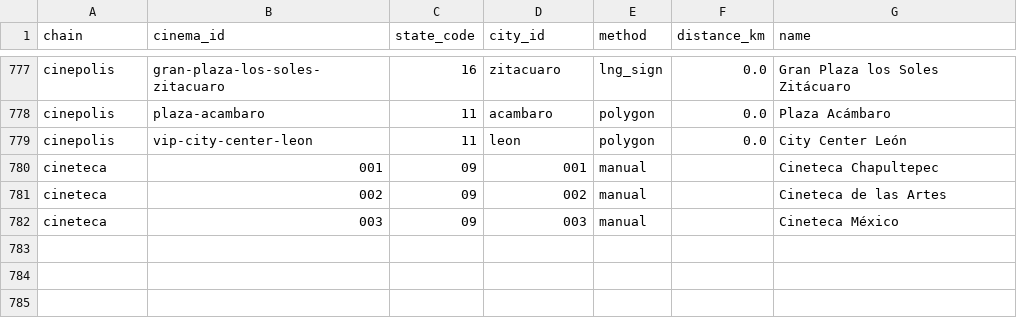
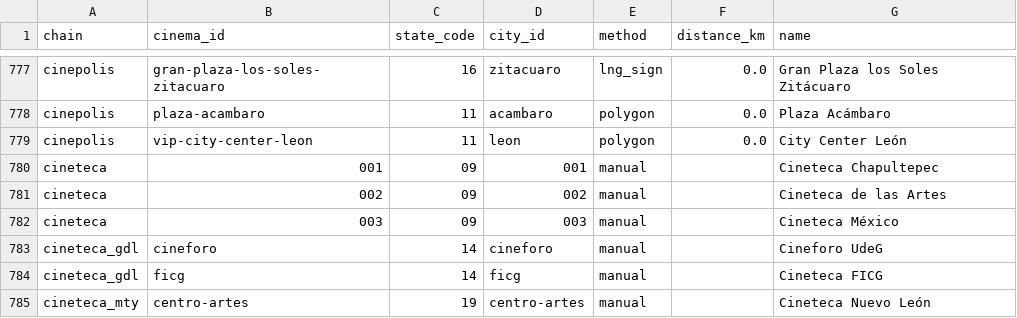
Before and after one commit to David-Lazaro-Fernandez/absolut-cinema, a CSV file: scraper/cinema_states.csv, drawn as a sheet; only a part is shown, gaps mark what is left out; the diff names each change by its address in the sheet, - before the commit and + after, or states it on an @@ line.

```diff
--- a/scraper/cinema_states.csv
+++ b/scraper/cinema_states.csv
+row 783: cineteca_gdl | cineforo | 14 | cineforo | manual |  | Cineforo UdeG
+row 784: cineteca_gdl | ficg | 14 | ficg | manual |  | Cineteca FICG
+row 785: cineteca_mty | centro-artes | 19 | centro-artes | manual |  | Cineteca Nuevo León
```
Also changed, not shown: 29 other files.
